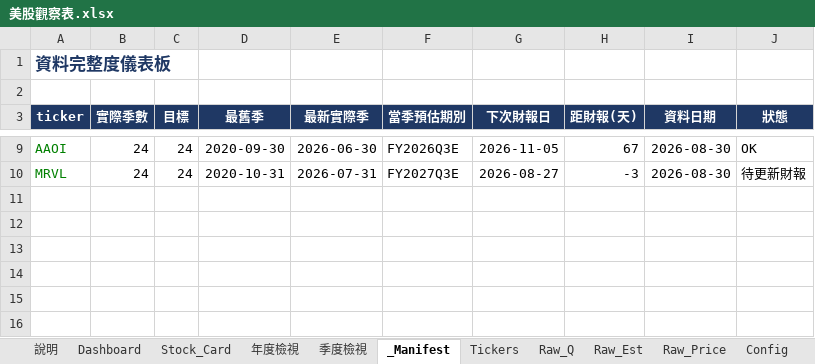
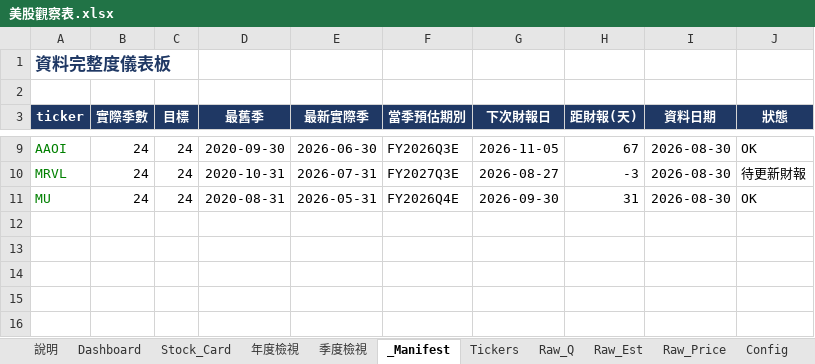
Before and after one commit to Kira11-ja/stocktracker, an Excel workbook: 美股觀察表.xlsx, sheet _Manifest, drawn as a sheet; only a part is shown, gaps mark what is left out; values as stored, in another font and other column widths than the file's, no borders; conditional formats not drawn; the diff names each change by its address in the sheet, - before the commit and + after, or states it on an @@ line.

```diff
--- a/美股觀察表.xlsx (sheet _Manifest)
+++ b/美股觀察表.xlsx (sheet _Manifest)
-row 11: (empty)
+row 11: MU | 24 | 24 | 2020-08-31 | 2026-05-31 | FY2026Q4E | 2026-09-30 | 31 | 2026-08-30 | OK
```
Also changed, not shown: sheet Raw_Q, sheet Dashboard, sheet Raw_Est, sheet Raw_Price, sheet Tickers, 8 other files.
